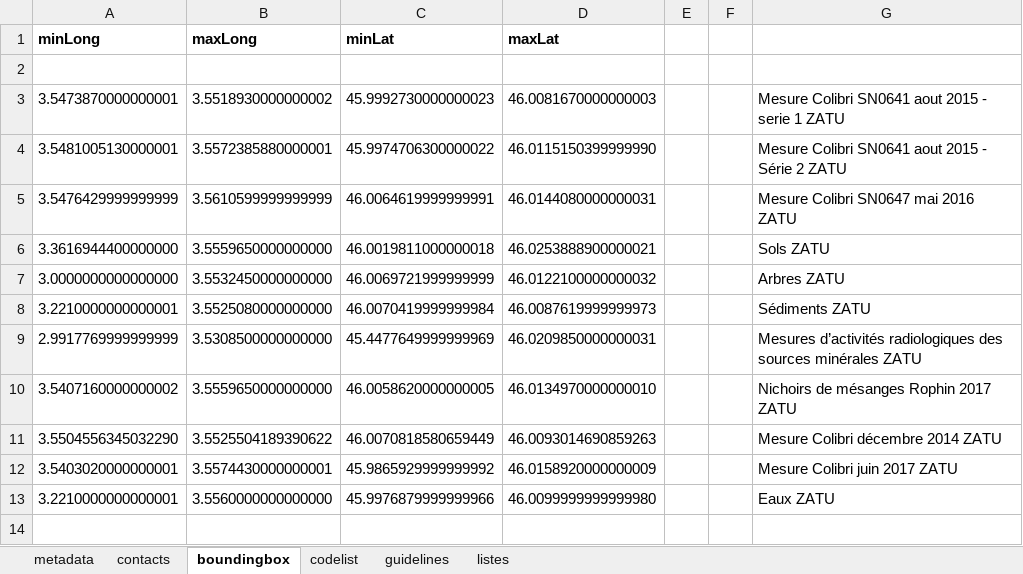
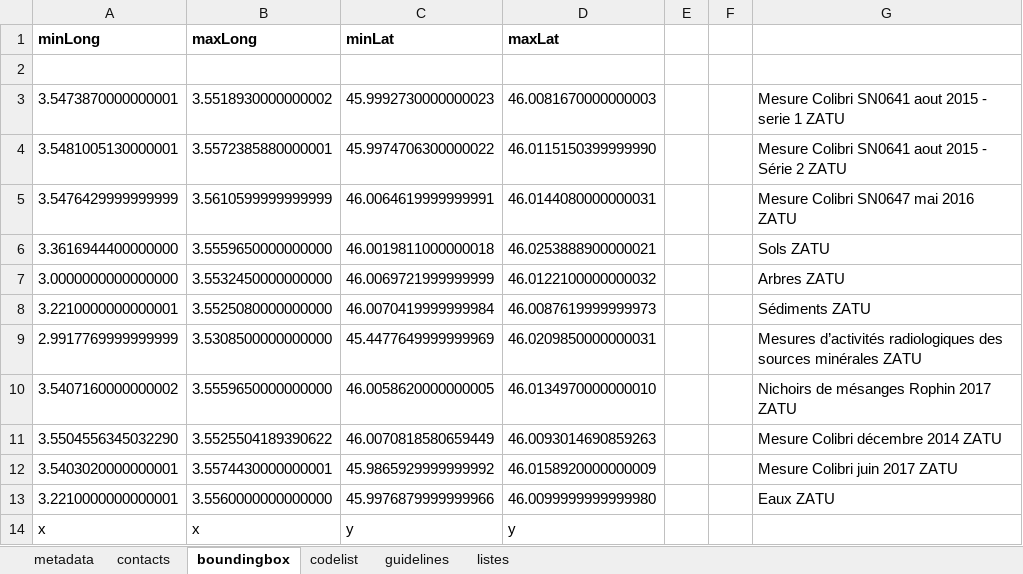
Before and after one commit to cplumejeaud/metadataReasy, an Excel workbook: metadata_ISO19115_pour_scriptR-ZATU-V3_3_prepared2_guideline.xlsx, sheet boundingbox, drawn as a sheet; values as stored, in another font and other column widths than the file's, no borders; the diff names each change by its address in the sheet, - before the commit and + after, or states it on an @@ line.

```diff
--- a/metadata_ISO19115_pour_scriptR-ZATU-V3_3_prepared2_guideline.xlsx (sheet boundingbox)
+++ b/metadata_ISO19115_pour_scriptR-ZATU-V3_3_prepared2_guideline.xlsx (sheet boundingbox)
+row 14: x | x | y | y
```
Also changed, not shown: sheet metadata, sheet contacts, sheet listes, sheet guidelines.
